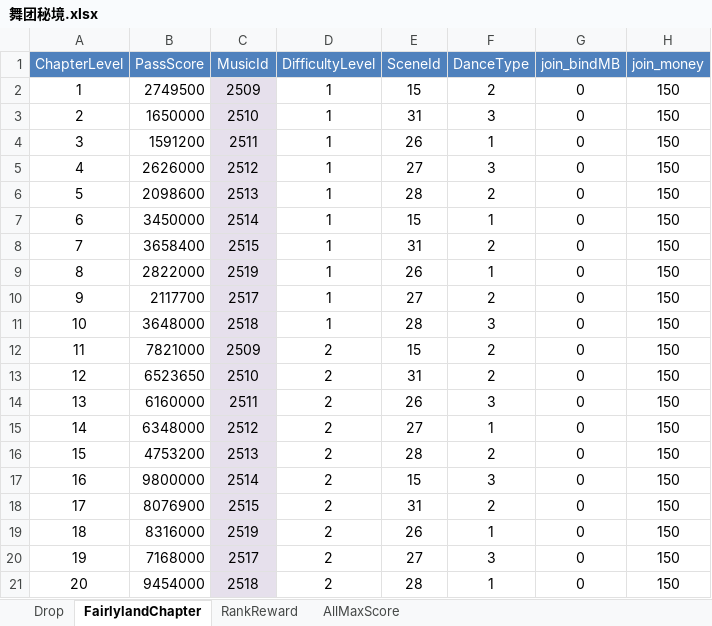
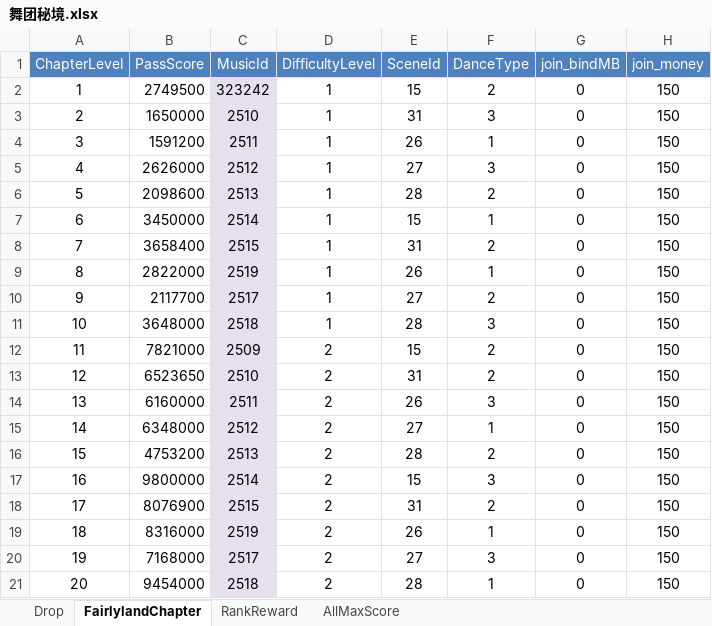
Before and after one commit to singlejoyce/check_music, an Excel workbook: Config/舞团秘境.xlsx, sheet FairlylandChapter, drawn as a sheet; only a part is shown; values as stored, in another font and other column widths than the file's, no borders; the diff names each change by its address in the sheet, - before the commit and + after, or states it on an @@ line.

```diff
--- a/Config/舞团秘境.xlsx (sheet FairlylandChapter)
+++ b/Config/舞团秘境.xlsx (sheet FairlylandChapter)
-C2 (MusicId): 2509
+C2 (MusicId): 323242
```
Also changed, not shown: Config/恋舞之星.xlsx, Config/星恋挑战.xlsx, 6 other files.
